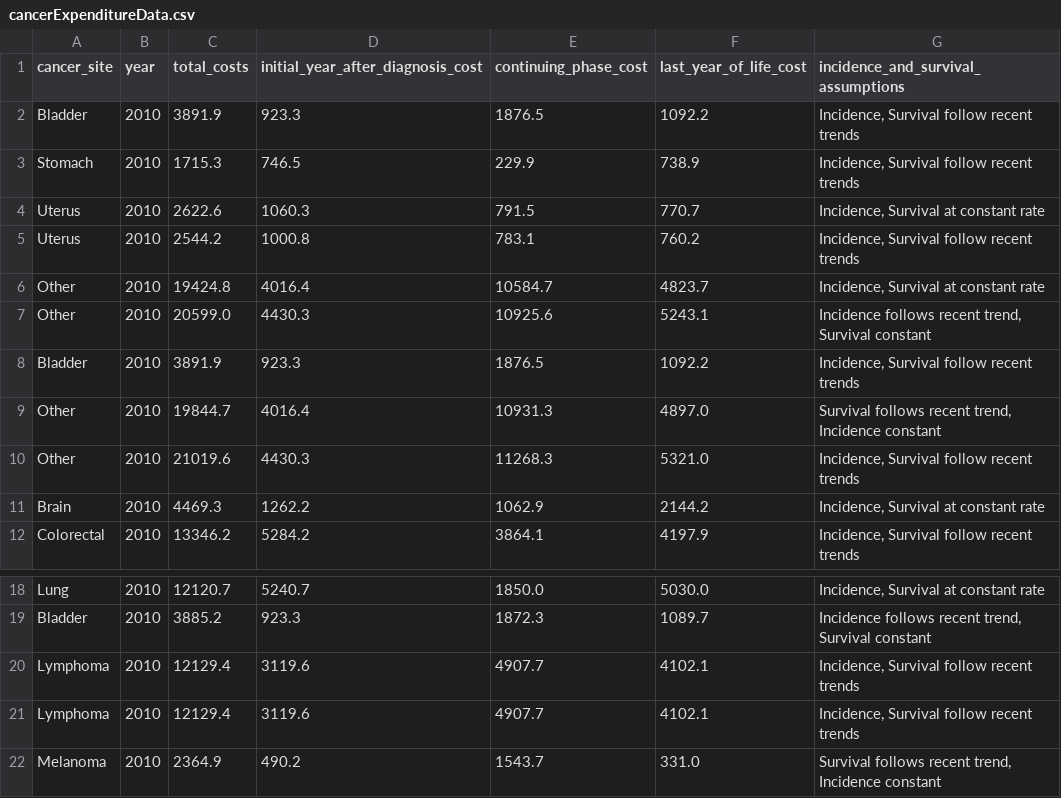
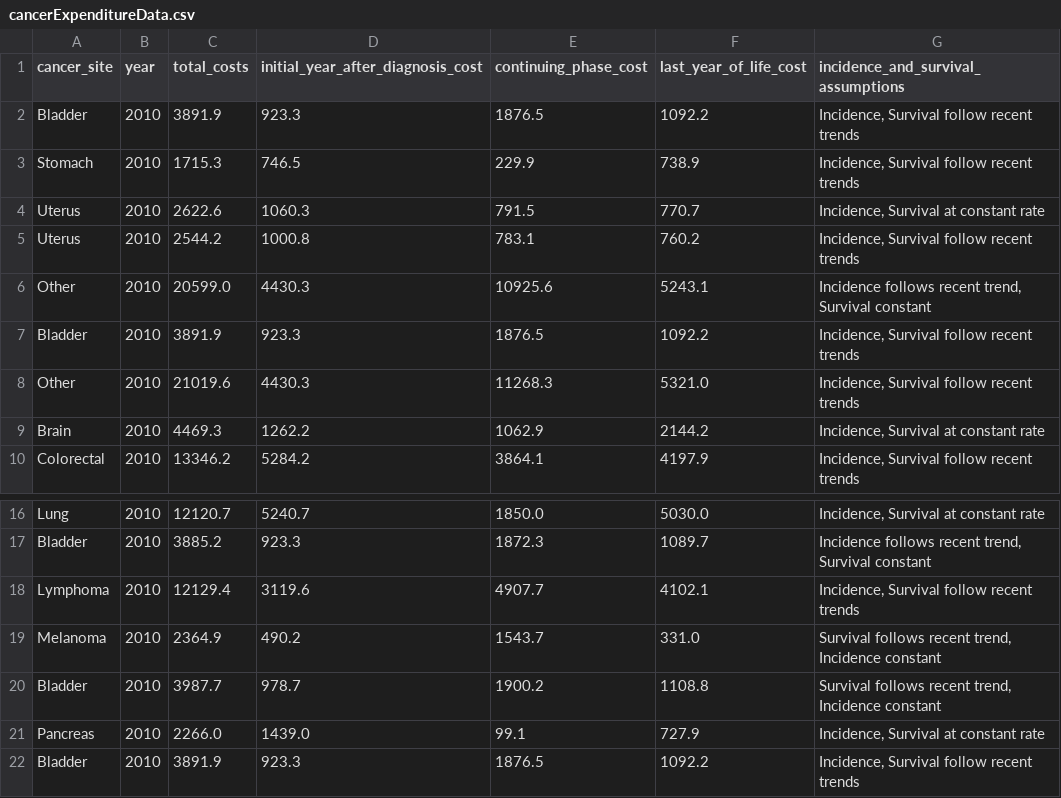
Before and after one commit to jonathankkizer/GraphicsVisualization, a CSV file: Homework_8/part2/cancerExpenditureData.csv, drawn as a sheet; only a part is shown, gaps mark what is left out; the shorter side is filled out with more unchanged rows; the diff names each change by its address in the sheet, - before the commit and + after, or states it on an @@ line.

Commit message:
part 2 code completion

```diff
--- a/Homework_8/part2/cancerExpenditureData.csv
+++ b/Homework_8/part2/cancerExpenditureData.csv
-row 6: Other | 2010 | 19424.8 | 4016.4 | 10584.7 | 4823.7 | Incidence, Survival at constant rate
-row 9: Other | 2010 | 19844.7 | 4016.4 | 10931.3 | 4897.0 | Survival follows recent trend, Incidence constant
-row 20: Lymphoma | 2010 | 12129.4 | 3119.6 | 4907.7 | 4102.1 | Incidence, Survival follow recent trends
```
Also changed, not shown: 3 other files.
